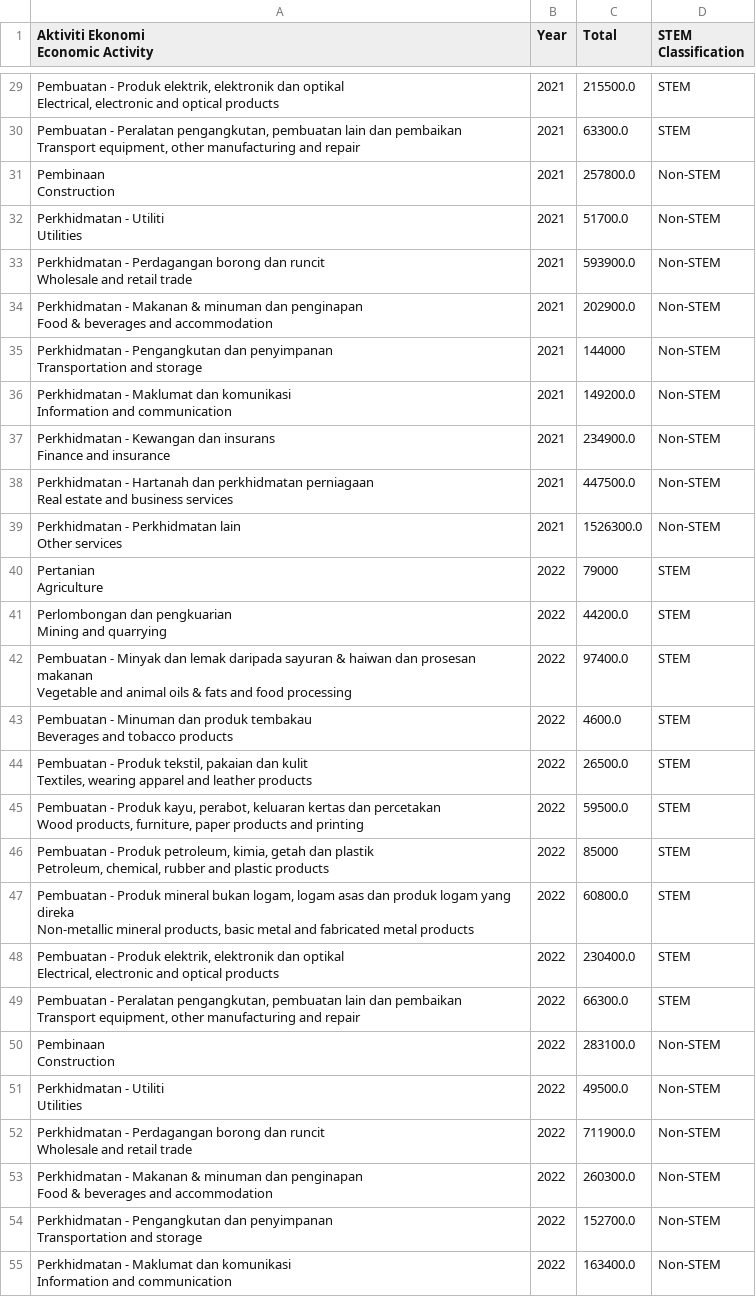
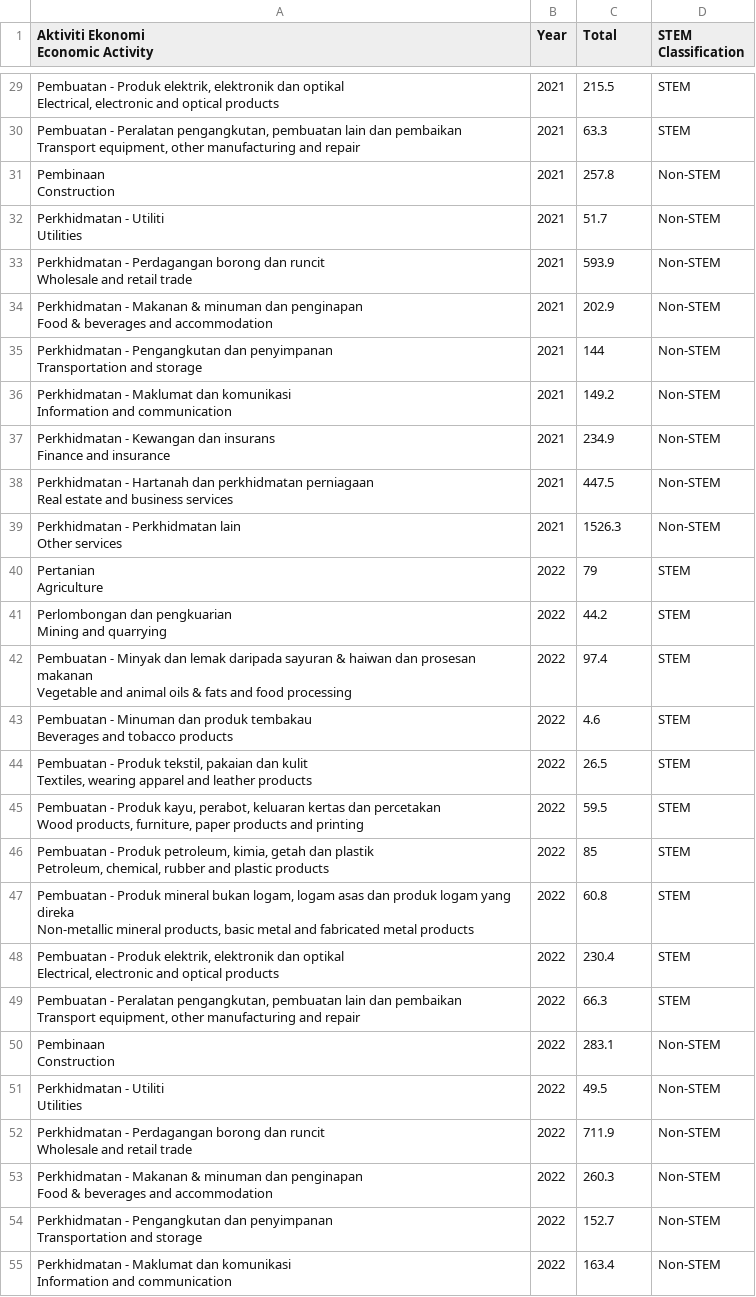
Before and after one commit to LoneGenius/Application, a CSV file: cleaning_process/grads_field_employed_DOSM.csv, drawn as a sheet; only a part is shown, gaps mark what is left out; the diff covers the shown part only; the diff names each change by its address in the sheet, - before the commit and + after, or states it on an @@ line.

```diff
--- a/cleaning_process/grads_field_employed_DOSM.csv
+++ b/cleaning_process/grads_field_employed_DOSM.csv
-C29 (Total): 215500.0
+C29 (Total): 215.5
-C30 (Total): 63300.0
+C30 (Total): 63.3
-C31 (Total): 257800.0
+C31 (Total): 257.8
-C32 (Total): 51700.0
+C32 (Total): 51.7
-C33 (Total): 593900.0
+C33 (Total): 593.9
-C34 (Total): 202900.0
+C34 (Total): 202.9
-C35 (Total): 144000
+C35 (Total): 144
-C36 (Total): 149200.0
+C36 (Total): 149.2
-C37 (Total): 234900.0
+C37 (Total): 234.9
-C38 (Total): 447500.0
+C38 (Total): 447.5
-C39 (Total): 1526300.0
+C39 (Total): 1526.3
-C40 (Total): 79000
+C40 (Total): 79
-C41 (Total): 44200.0
+C41 (Total): 44.2
-C42 (Total): 97400.0
+C42 (Total): 97.4
-C43 (Total): 4600.0
+C43 (Total): 4.6
-C44 (Total): 26500.0
+C44 (Total): 26.5
-C45 (Total): 59500.0
+C45 (Total): 59.5
-C46 (Total): 85000
+C46 (Total): 85
-C47 (Total): 60800.0
+C47 (Total): 60.8
-C48 (Total): 230400.0
+C48 (Total): 230.4
-C49 (Total): 66300.0
+C49 (Total): 66.3
-C50 (Total): 283100.0
+C50 (Total): 283.1
-C51 (Total): 49500.0
+C51 (Total): 49.5
-C52 (Total): 711900.0
+C52 (Total): 711.9
-C53 (Total): 260300.0
+C53 (Total): 260.3
-C54 (Total): 152700.0
+C54 (Total): 152.7
-C55 (Total): 163400.0
+C55 (Total): 163.4
```
Also changed, not shown: 49 edited cells elsewhere in this file, 1 other file.
